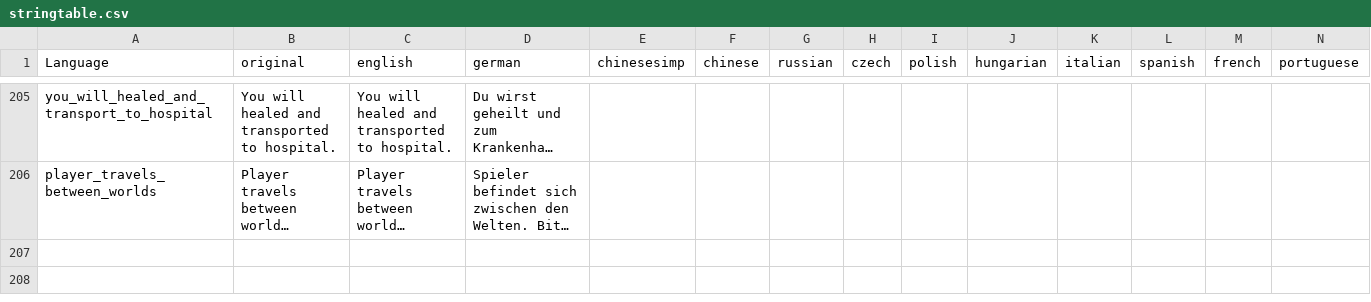
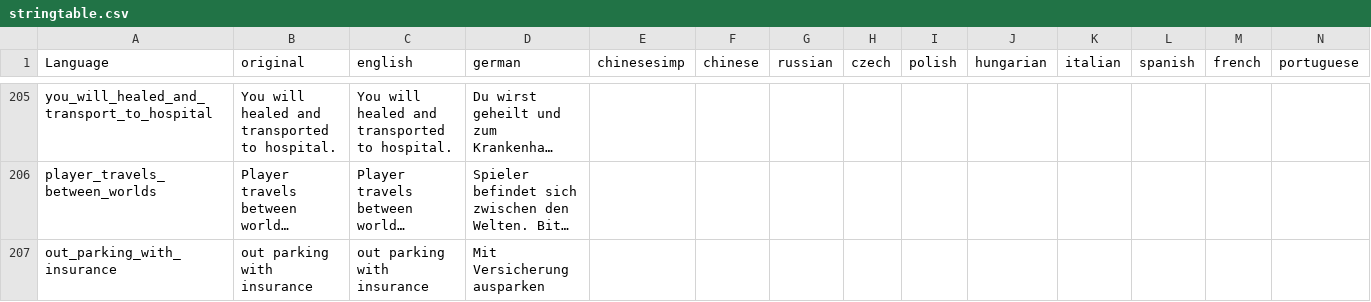
Before and after one commit to ihr-it-projekt/DayZLife, a CSV file: DayZLife/stringtable.csv, drawn as a sheet; only a part is shown, gaps mark what is left out; long unchanged cells end in …; rows hold the shown columns only; the diff names each change by its address in the sheet, - before the commit and + after, or states it on an @@ line.

Commit message:
add  insurance box

```diff
--- a/DayZLife/stringtable.csv
+++ b/DayZLife/stringtable.csv
+row 207: out_parking_with_insurance | out parking with insurance | out parking with insurance | Mit Versicherung ausparken
```
Also changed, not shown: 2 other files.
